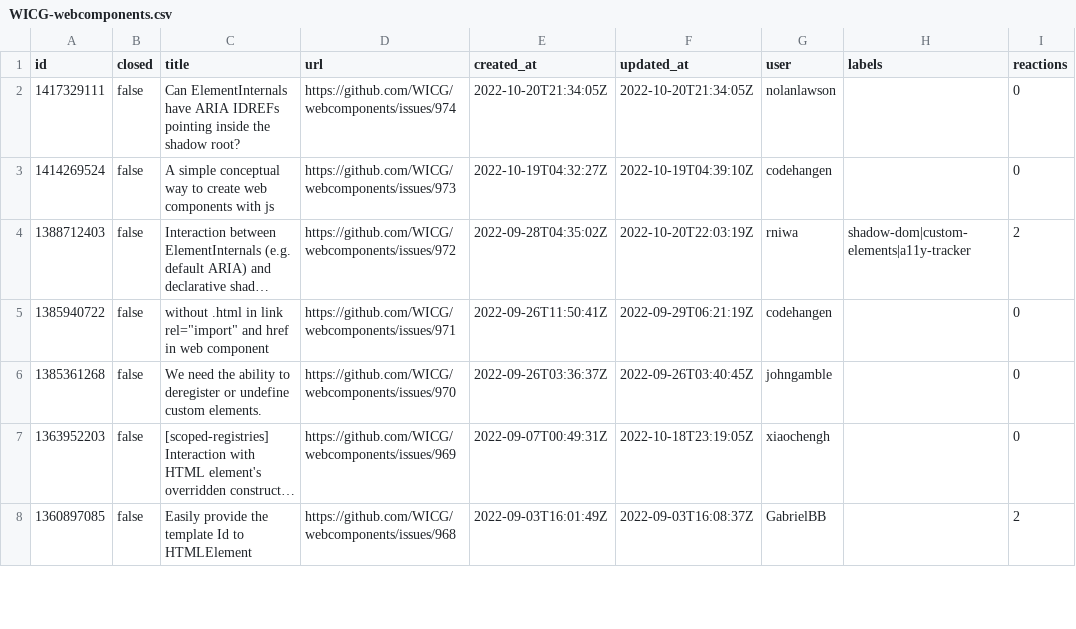
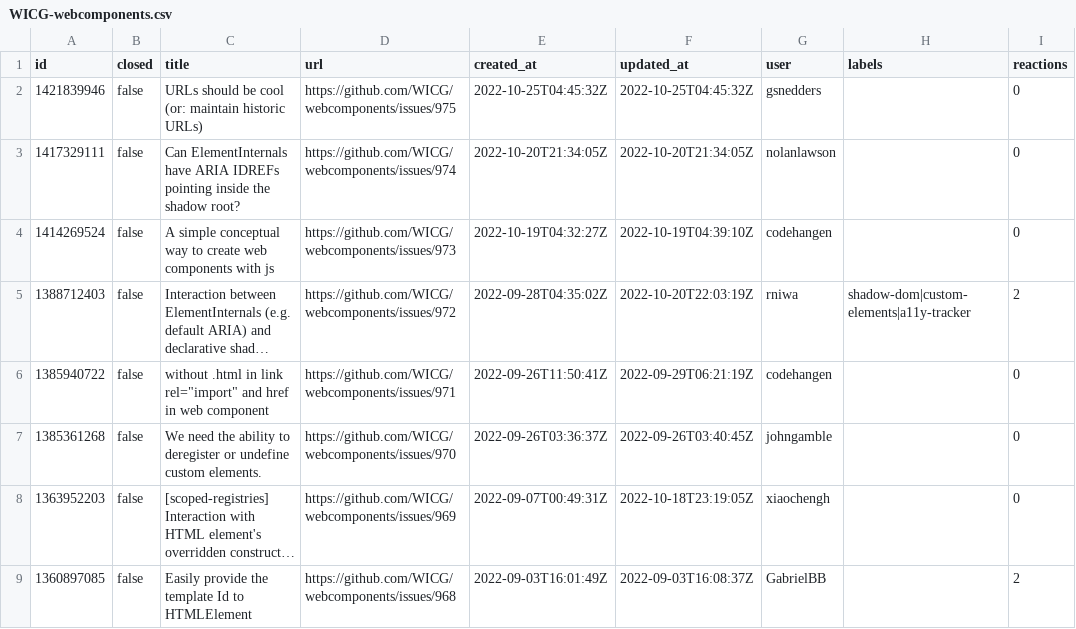
Before and after one commit to bgrins/compat-utils, a CSV file: output/WICG-webcomponents.csv, drawn as a sheet; only a part is shown; long unchanged cells end in ….

```diff
--- a/output/WICG-webcomponents.csv
+++ b/output/WICG-webcomponents.csv
@@ -1,2 +1,3 @@
 id,closed,title,url,created_at,updated_at,user,labels,reactions
+1421839946,false,URLs should be cool (or: maintain historic URLs),https://github.com/WICG/webcomponents/issues/975,2022-10-25T04:45:32Z,2022-10-25T04:45:32Z,gsnedders,,0
 1417329111,false,Can ElementInternals have ARIA IDREFs pointing inside the shadow root?,https://github.com/WICG/webcomponents/issues/974,2022-10-20T21:34:05Z,2022-10-20T21:34:05Z,nolanlawson,,0
```
Also changed, not shown: output/all-comments.csv, output/w3ctag-design-reviews-prs.csv, 6 other files.
